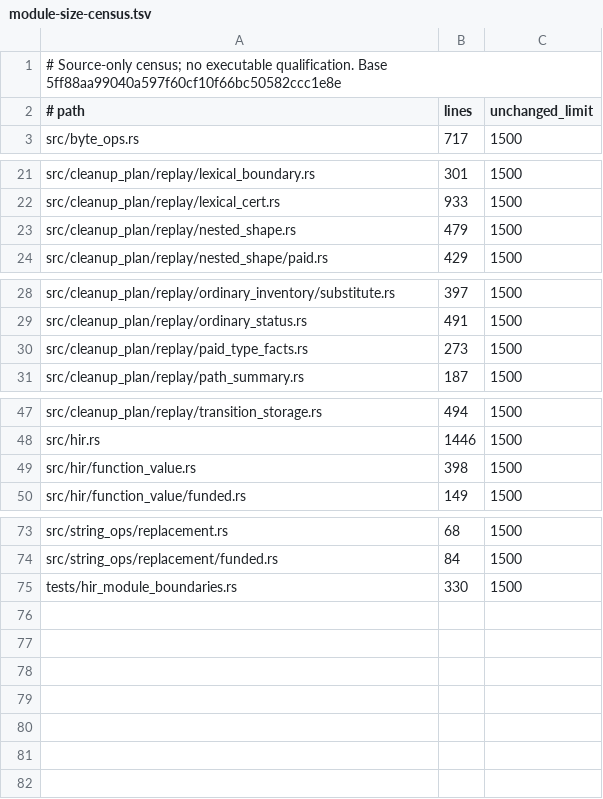
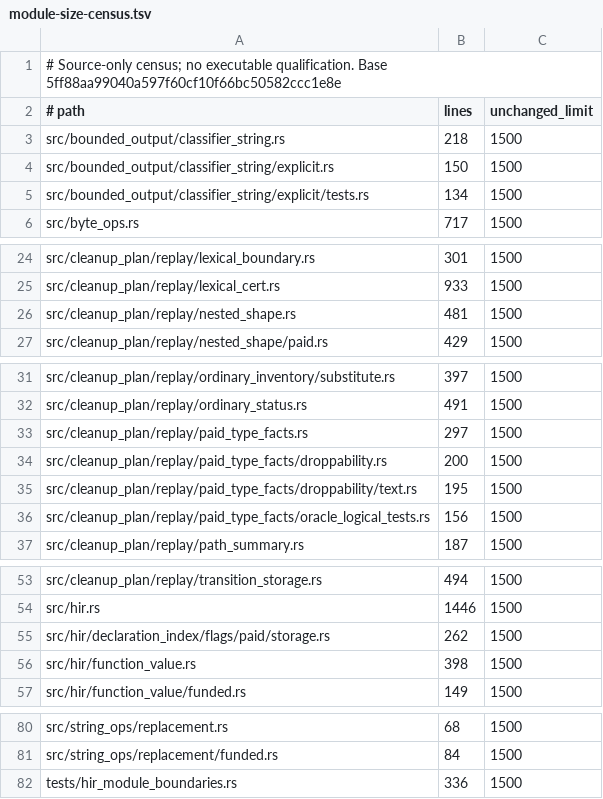
Before and after one commit to devdotbo/semaprax, a TSV file: docs/evidence/opt810/module-size-census.tsv, drawn as a sheet; only a part is shown, gaps mark what is left out.

Commit message:
Route test oracle classifier logical sinks through authenticated account

```diff
--- a/docs/evidence/opt810/module-size-census.tsv
+++ b/docs/evidence/opt810/module-size-census.tsv
@@ -2,2 +2,5 @@
 # path	lines	unchanged_limit
+src/bounded_output/classifier_string.rs	218	1500
+src/bounded_output/classifier_string/explicit.rs	150	1500
+src/bounded_output/classifier_string/explicit/tests.rs	134	1500
 src/byte_ops.rs	717	1500
@@ -22,3 +25,3 @@ src/cleanup_plan/replay/lexical_boundary.rs	301	1500
 src/cleanup_plan/replay/lexical_cert.rs	933	1500
-src/cleanup_plan/replay/nested_shape.rs	479	1500
+src/cleanup_plan/replay/nested_shape.rs	481	1500
 src/cleanup_plan/replay/nested_shape/paid.rs	429	1500
@@ -29,3 +32,6 @@ src/cleanup_plan/replay/ordinary_inventory/substitute.rs	397	1500
 src/cleanup_plan/replay/ordinary_status.rs	491	1500
-src/cleanup_plan/replay/paid_type_facts.rs	273	1500
+src/cleanup_plan/replay/paid_type_facts.rs	297	1500
+src/cleanup_plan/replay/paid_type_facts/droppability.rs	200	1500
+src/cleanup_plan/replay/paid_type_facts/droppability/text.rs	195	1500
+src/cleanup_plan/replay/paid_type_facts/oracle_logical_tests.rs	156	1500
 src/cleanup_plan/replay/path_summary.rs	187	1500
@@ -48,2 +54,3 @@ src/cleanup_plan/replay/transition_storage.rs	494	1500
 src/hir.rs	1446	1500
+src/hir/declaration_index/flags/paid/storage.rs	262	1500
 src/hir/function_value.rs	398	1500
@@ -74,2 +81,2 @@ src/string_ops/replacement.rs	68	1500
 src/string_ops/replacement/funded.rs	84	1500
-tests/hir_module_boundaries.rs	330	1500
+tests/hir_module_boundaries.rs	336	1500
```
Also changed, not shown: 12 other files.
